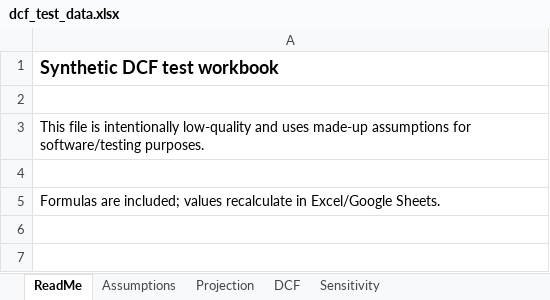
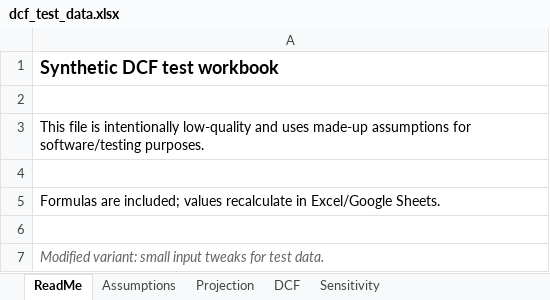
Before and after one commit to s-h-a-n-i-l/excel-test, an Excel workbook: dcf_test_data.xlsx, sheet ReadMe, drawn as a sheet; values as stored, in another font and other column widths than the file's, no borders; the diff names each change by its address in the sheet, - before the commit and + after, or states it on an @@ line.

```diff
--- a/dcf_test_data.xlsx (sheet ReadMe)
+++ b/dcf_test_data.xlsx (sheet ReadMe)
+row 6: (empty)
+row 7: Modified variant: small input tweaks for test data.
```
Also changed, not shown: sheet DCF, sheet Assumptions, balance_sheet_test_data.xlsx, 3 other files.
